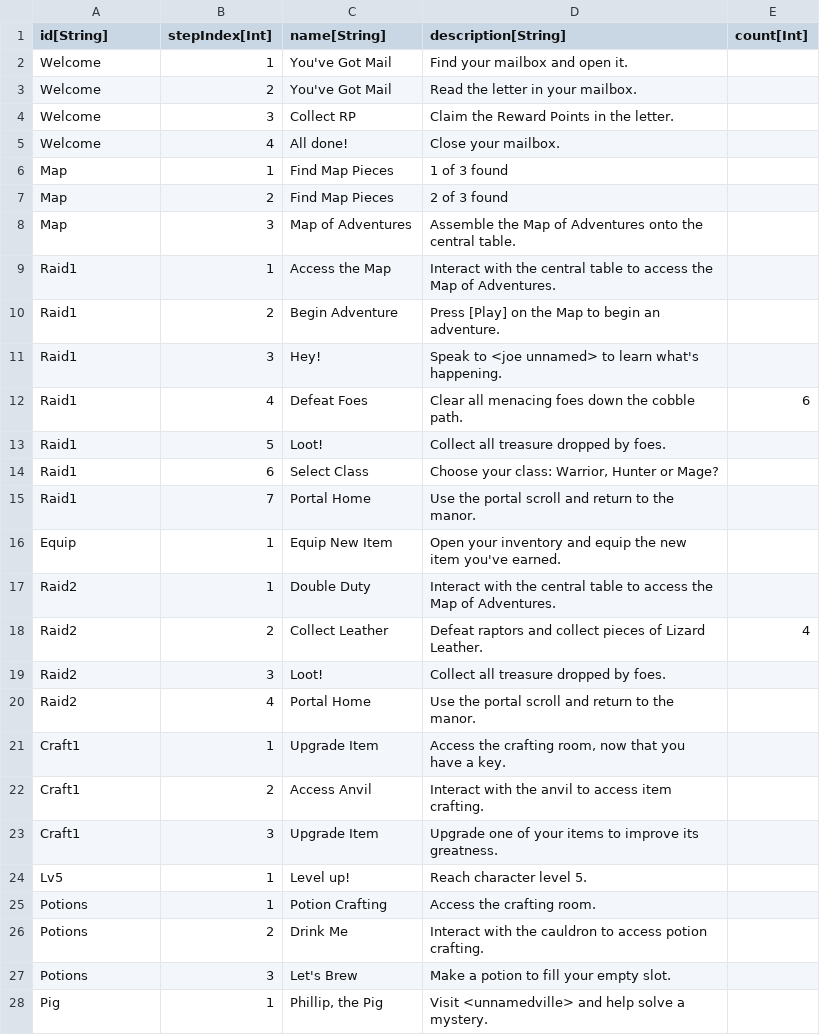
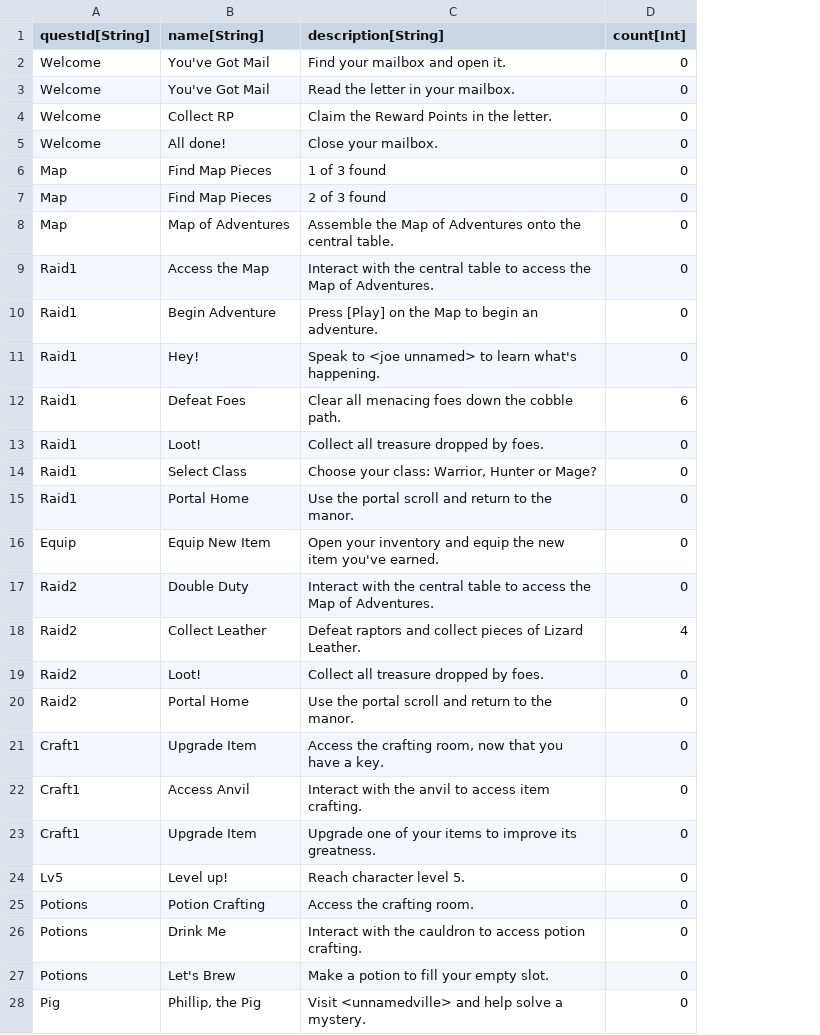
Before and after one commit to standardcombo/LootMMO, a CSV file: Data/DataTables/QuestObjectives.csv, drawn as a sheet; only a part is shown; removed rows and columns are numbered as before the commit, all else as after; the diff covers the shown part only; the diff names each change by its address in the sheet, - before the commit and + after, or states it on an @@ line.

Commit message:
Quest UI is now updating dynamically, given some objective data.

```diff
--- a/Data/DataTables/QuestObjectives.csv
+++ b/Data/DataTables/QuestObjectives.csv
-column B (stepIndex[Int]), rows 2-28: 1 | 2 | 3 | 4 | 1 | 2 | 3 | 1 | 2 | 3 | 4 | 5 | 6 | 7 | 1 | 1 | 2 | 3 | 4 | 1 | 2 | 3 | 1 | 1 | 2 | 3 | 1
-A1: id[String]
+A1: questId[String]
-D2:D11 (count[Int]): (empty)
+D2:D11 (count[Int]): 0
-D13:D17 (count[Int]): (empty)
+D13:D17 (count[Int]): 0
-D19:D28 (count[Int]): (empty)
+D19:D28 (count[Int]): 0
```
Also changed, not shown: 24 edited cells elsewhere in this file, 11 other files.
